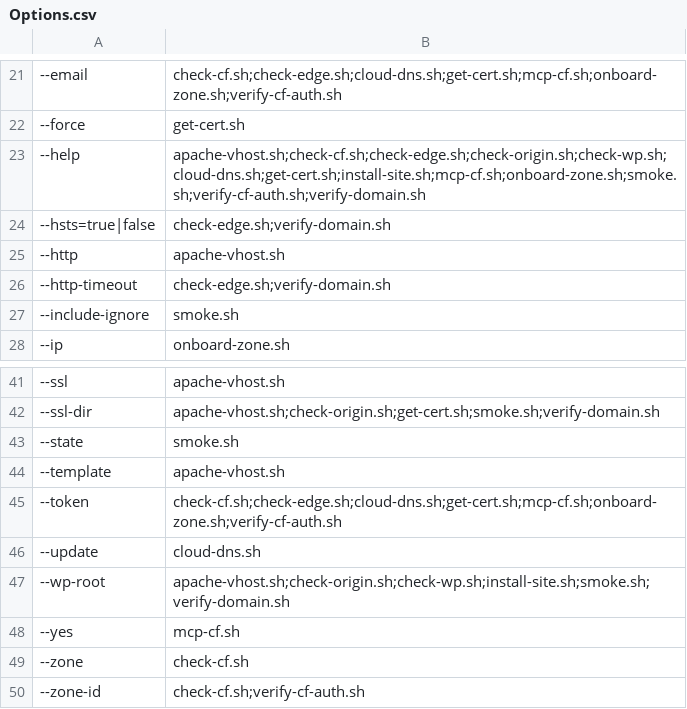
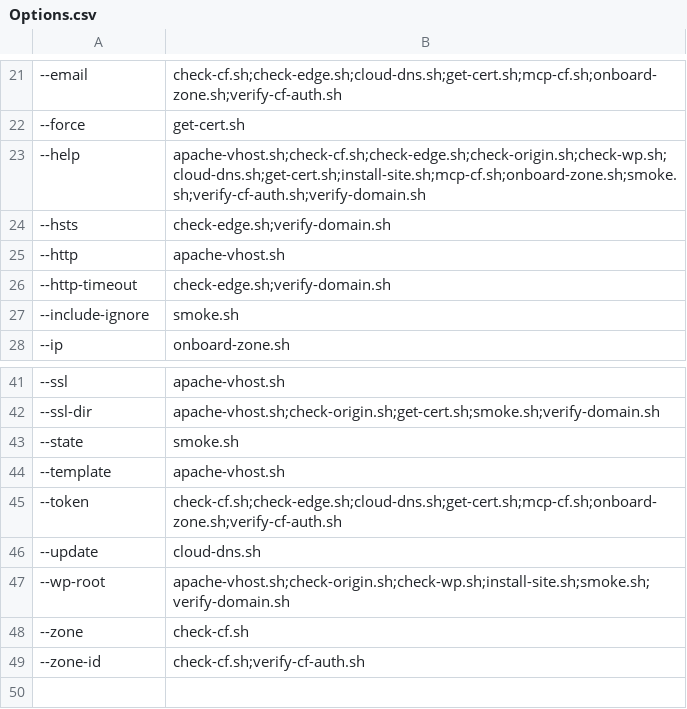
Before and after one commit to fear-ai/multiwp, a CSV file: scripts/Options.csv, drawn as a sheet; only a part is shown, gaps mark what is left out; the diff names each change by its address in the sheet, - before the commit and + after, or states it on an @@ line.

```diff
--- a/scripts/Options.csv
+++ b/scripts/Options.csv
-A24: --hsts=true|false
+A24: --hsts
-row 48: --yes | mcp-cf.sh
```
Also changed, not shown: 22 other files.
